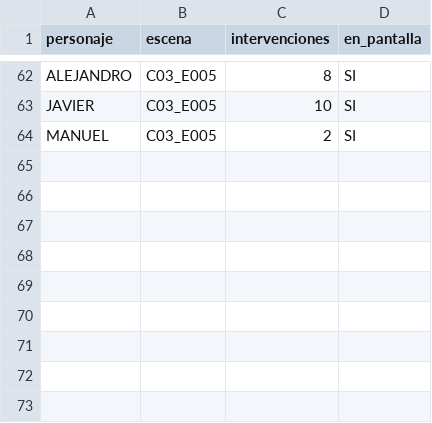
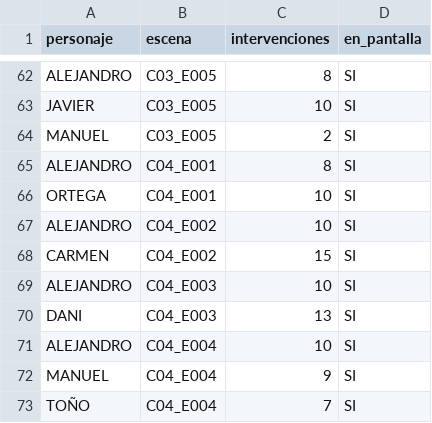
Before and after one commit to jalagardalengua-blip/encriptar, a CSV file: HIERRO_Y_DIVISA_STORY_STUDIO/04_PRODUCTION_TRACKER/CHARACTER_APPEARANCES.csv, drawn as a sheet; only a part is shown, gaps mark what is left out; the diff names each change by its address in the sheet, - before the commit and + after, or states it on an @@ line.

```diff
--- a/HIERRO_Y_DIVISA_STORY_STUDIO/04_PRODUCTION_TRACKER/CHARACTER_APPEARANCES.csv
+++ b/HIERRO_Y_DIVISA_STORY_STUDIO/04_PRODUCTION_TRACKER/CHARACTER_APPEARANCES.csv
+row 65: ALEJANDRO | C04_E001 | 8 | SI
+row 66: ORTEGA | C04_E001 | 10 | SI
+row 67: ALEJANDRO | C04_E002 | 10 | SI
+row 68: CARMEN | C04_E002 | 15 | SI
+row 69: ALEJANDRO | C04_E003 | 10 | SI
+row 70: DANI | C04_E003 | 13 | SI
+row 71: ALEJANDRO | C04_E004 | 10 | SI
+row 72: MANUEL | C04_E004 | 9 | SI
+row 73: TOÑO | C04_E004 | 7 | SI
```
Also changed, not shown: HIERRO_Y_DIVISA_STORY_STUDIO/04_PRODUCTION_TRACKER/SCENE_INDEX.csv, 26 other files.
